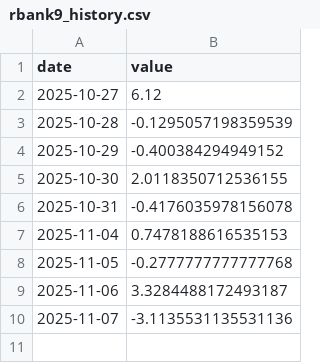
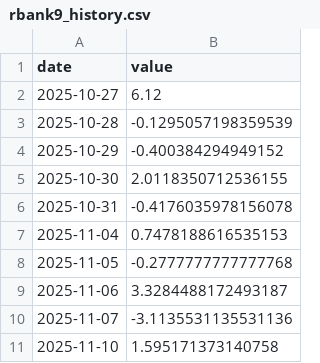
Before and after one commit to SakuraIndex/R-BANK9, a CSV file: docs/outputs/rbank9_history.csv, drawn as a sheet; the diff names each change by its address in the sheet, - before the commit and + after, or states it on an @@ line.

```diff
--- a/docs/outputs/rbank9_history.csv
+++ b/docs/outputs/rbank9_history.csv
+row 11: 2025-11-10 | 1.595171373140758
```
